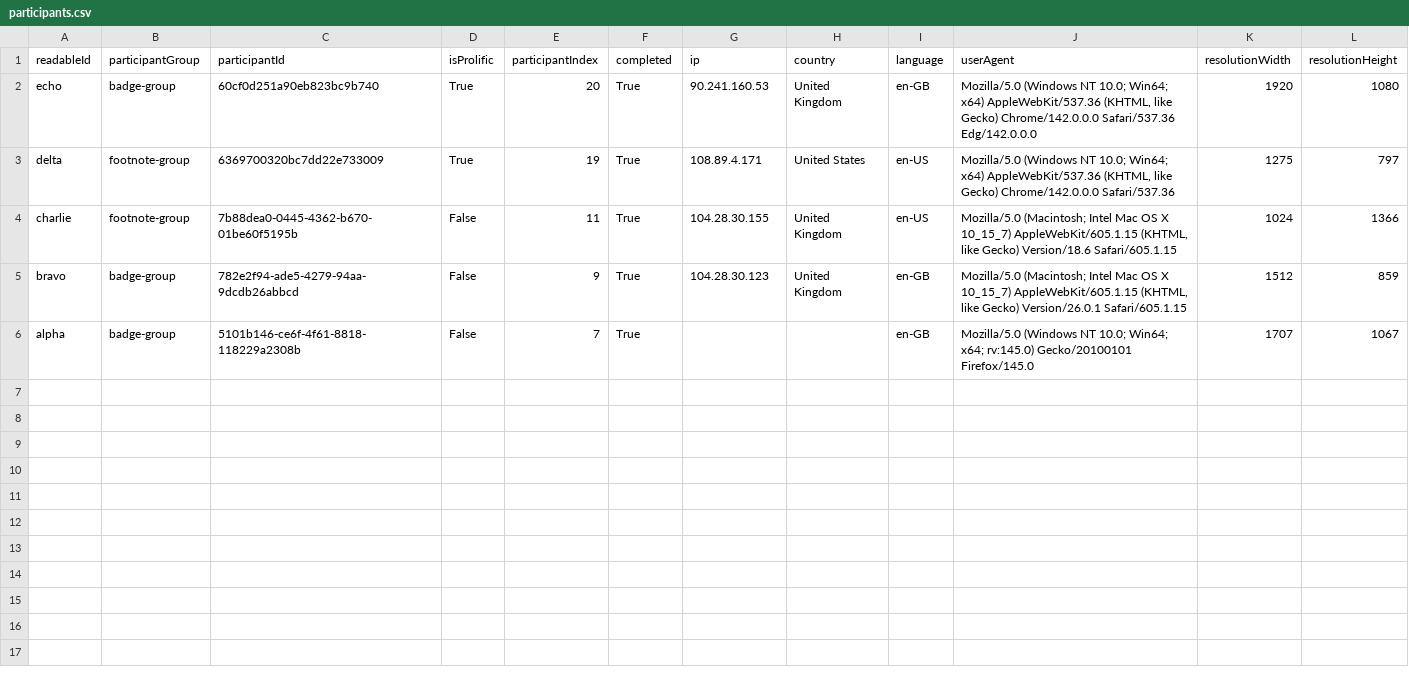
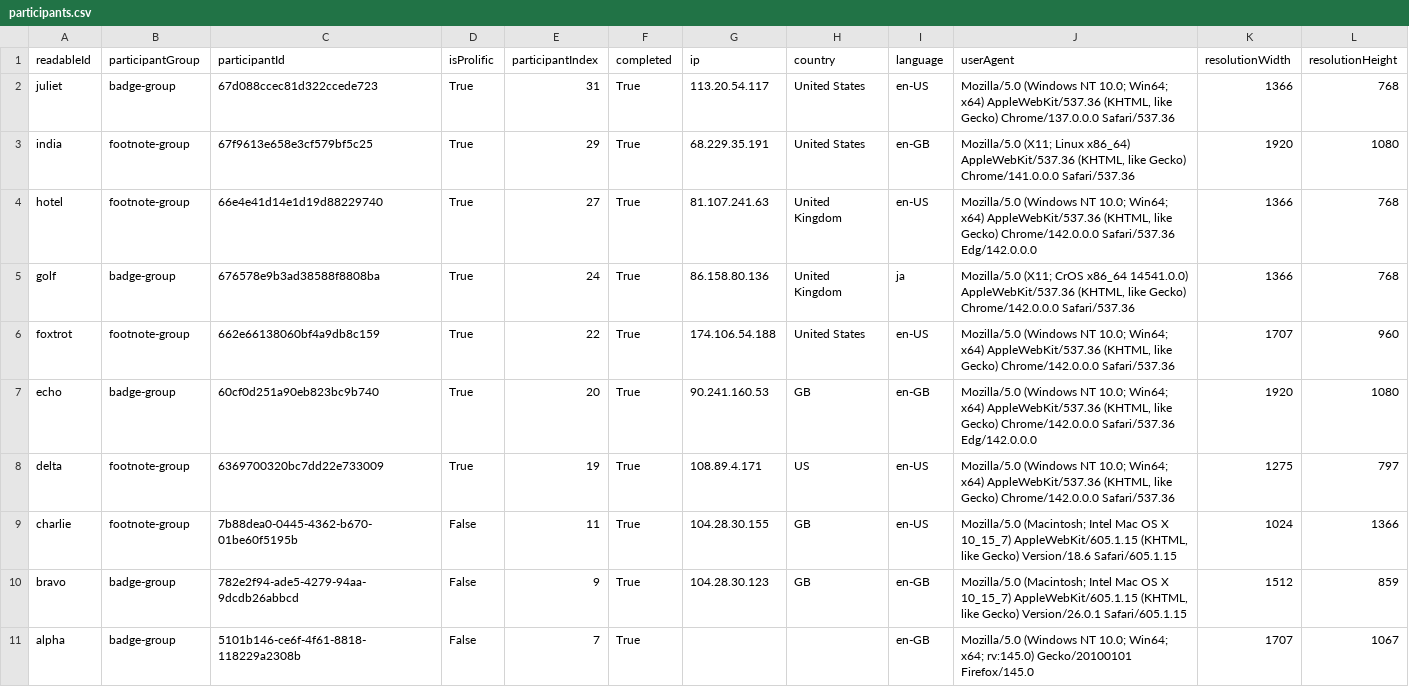
Before and after one commit to datavis-study/datavis-study.github.io, a CSV file: analysis/data/participants.csv, drawn as a sheet.

```diff
--- a/analysis/data/participants.csv
+++ b/analysis/data/participants.csv
@@ -1,6 +1,11 @@
 readableId,participantGroup,participantId,isProlific,participantIndex,completed,ip,country,language,userAgent,resolutionWidth,resolutionHeight
-echo,badge-group,60cf0d251a90eb823bc9b740,True,20,True,90.241.160.53,United Kingdom,en-GB,"Mozilla/5.0 (Windows NT 10.0; Win64; x64) AppleWebKit/537.36 (KHTML, like Gecko) Chrome/142.0.0.0 Safari/537.36 Edg/142.0.0.0",1920,1080
-delta,footnote-group,6369700320bc7dd22e733009,True,19,True,108.89.4.171,United States,en-US,"Mozilla/5.0 (Windows NT 10.0; Win64; x64) AppleWebKit/537.36 (KHTML, like Gecko) Chrome/142.0.0.0 Safari/537.36",1275,797
-charlie,footnote-group,7b88dea0-0445-4362-b670-01be60f5195b,False,11,True,104.28.30.155,United Kingdom,en-US,"Mozilla/5.0 (Macintosh; Intel Mac OS X 10_15_7) AppleWebKit/605.1.15 (KHTML, like Gecko) Version/18.6 Safari/605.1.15",1024,1366
-bravo,badge-group,782e2f94-ade5-4279-94aa-9dcdb26abbcd,False,9,True,104.28.30.123,United Kingdom,en-GB,"Mozilla/5.0 (Macintosh; Intel Mac OS X 10_15_7) AppleWebKit/605.1.15 (KHTML, like Gecko) Version/26.0.1 Safari/605.1.15",1512,859
+juliet,badge-group,67d088ccec81d322ccede723,True,31,True,113.20.54.117,United States,en-US,"Mozilla/5.0 (Windows NT 10.0; Win64; x64) AppleWebKit/537.36 (KHTML, like Gecko) Chrome/137.0.0.0 Safari/537.36",1366,768
+india,footnote-group,67f9613e658e3cf579bf5c25,True,29,True,68.229.35.191,United States,en-GB,"Mozilla/5.0 (X11; Linux x86_64) AppleWebKit/537.36 (KHTML, like Gecko) Chrome/141.0.0.0 Safari/537.36",1920,1080
+hotel,footnote-group,66e4e41d14e1d19d88229740,True,27,True,81.107.241.63,United Kingdom,en-US,"Mozilla/5.0 (Windows NT 10.0; Win64; x64) AppleWebKit/537.36 (KHTML, like Gecko) Chrome/142.0.0.0 Safari/537.36 Edg/142.0.0.0",1366,768
+golf,badge-group,676578e9b3ad38588f8808ba,True,24,True,86.158.80.136,United Kingdom,ja,"Mozilla/5.0 (X11; CrOS x86_64 14541.0.0) AppleWebKit/537.36 (KHTML, like Gecko) Chrome/142.0.0.0 Safari/537.36",1366,768
+foxtrot,footnote-group,662e66138060bf4a9db8c159,True,22,True,174.106.54.188,United States,en-US,"Mozilla/5.0 (Windows NT 10.0; Win64; x64) AppleWebKit/537.36 (KHTML, like Gecko) Chrome/142.0.0.0 Safari/537.36",1707,960
+echo,badge-group,60cf0d251a90eb823bc9b740,True,20,True,90.241.160.53,GB,en-GB,"Mozilla/5.0 (Windows NT 10.0; Win64; x64) AppleWebKit/537.36 (KHTML, like Gecko) Chrome/142.0.0.0 Safari/537.36 Edg/142.0.0.0",1920,1080
+delta,footnote-group,6369700320bc7dd22e733009,True,19,True,108.89.4.171,US,en-US,"Mozilla/5.0 (Windows NT 10.0; Win64; x64) AppleWebKit/537.36 (KHTML, like Gecko) Chrome/142.0.0.0 Safari/537.36",1275,797
+charlie,footnote-group,7b88dea0-0445-4362-b670-01be60f5195b,False,11,True,104.28.30.155,GB,en-US,"Mozilla/5.0 (Macintosh; Intel Mac OS X 10_15_7) AppleWebKit/605.1.15 (KHTML, like Gecko) Version/18.6 Safari/605.1.15",1024,1366
+bravo,badge-group,782e2f94-ade5-4279-94aa-9dcdb26abbcd,False,9,True,104.28.30.123,GB,en-GB,"Mozilla/5.0 (Macintosh; Intel Mac OS X 10_15_7) AppleWebKit/605.1.15 (KHTML, like Gecko) Version/26.0.1 Safari/605.1.15",1512,859
 alpha,badge-group,5101b146-ce6f-4f61-8818-118229a2308b,False,7,True,,,en-GB,Mozilla/5.0 (Windows NT 10.0; Win64; x64; rv:145.0) Gecko/20100101 Firefox/145.0,1707,1067
```
Also changed, not shown: analysis/data/demographics.csv, analysis/data/participant_id_map.csv, 26 other files.
